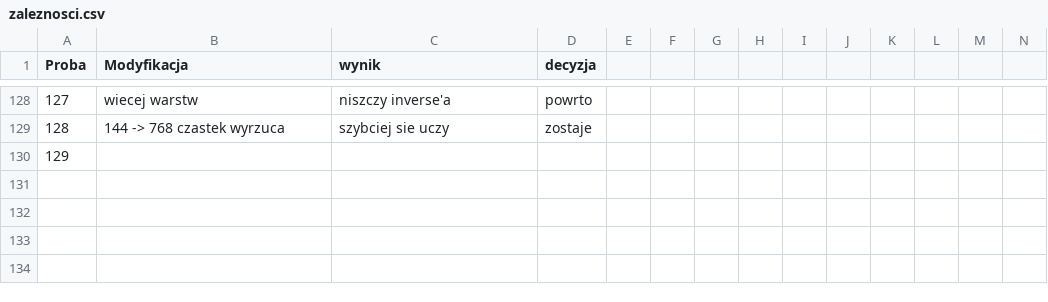
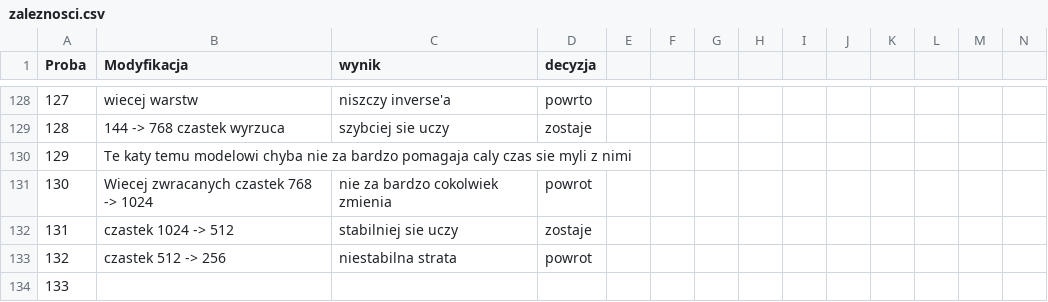
Before and after one commit to kluski777/PraktykiGAN, a CSV file: zaleznosci.csv, drawn as a sheet; only a part is shown, gaps mark what is left out; addresses are those after the commit; rows hold the shown columns only; the diff names each change by its address in the sheet, - before the commit and + after, or states it on an @@ line.

```diff
--- a/zaleznosci.csv
+++ b/zaleznosci.csv
+row 130: 129 | Te katy temu modelowi chyba nie za bardzo pomagaja caly czas sie myli z nimi
+row 131: 130 | Wiecej zwracanych czastek 768 -> 1024 | nie za bardzo cokolwiek zmienia | powrot
+row 132: 131 | czastek 1024 -> 512 | stabilniej sie uczy | zostaje
+row 133: 132 | czastek 512 -> 256 | niestabilna strata | powrot
@@ column A (Proba) renumbered from row 134 down @@
```
Also changed, not shown: 2 other files.
